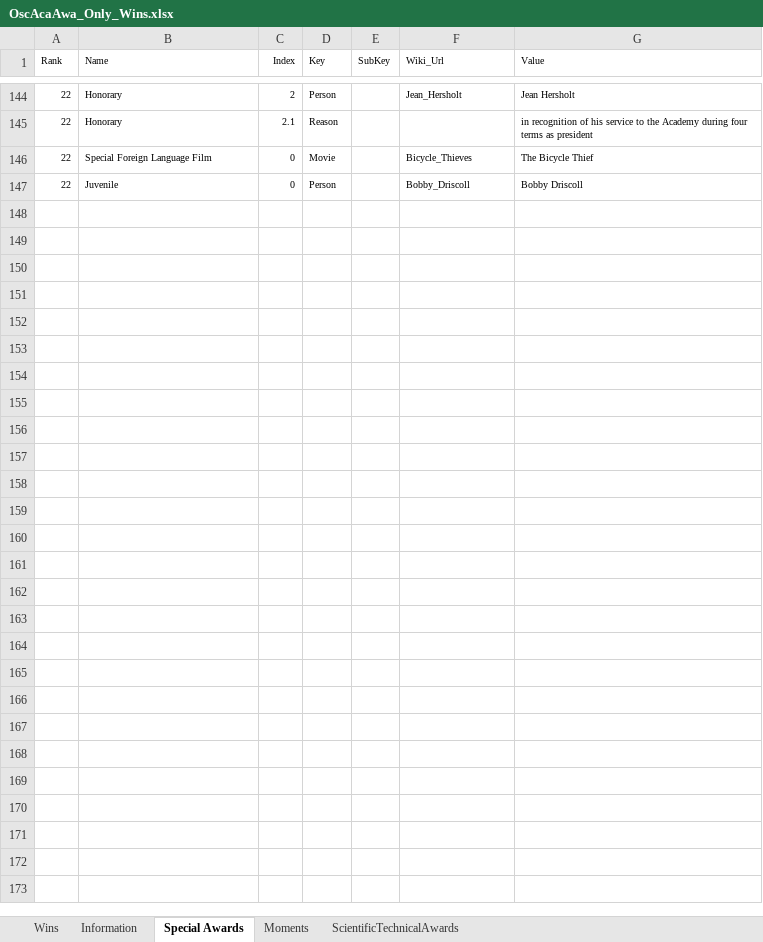
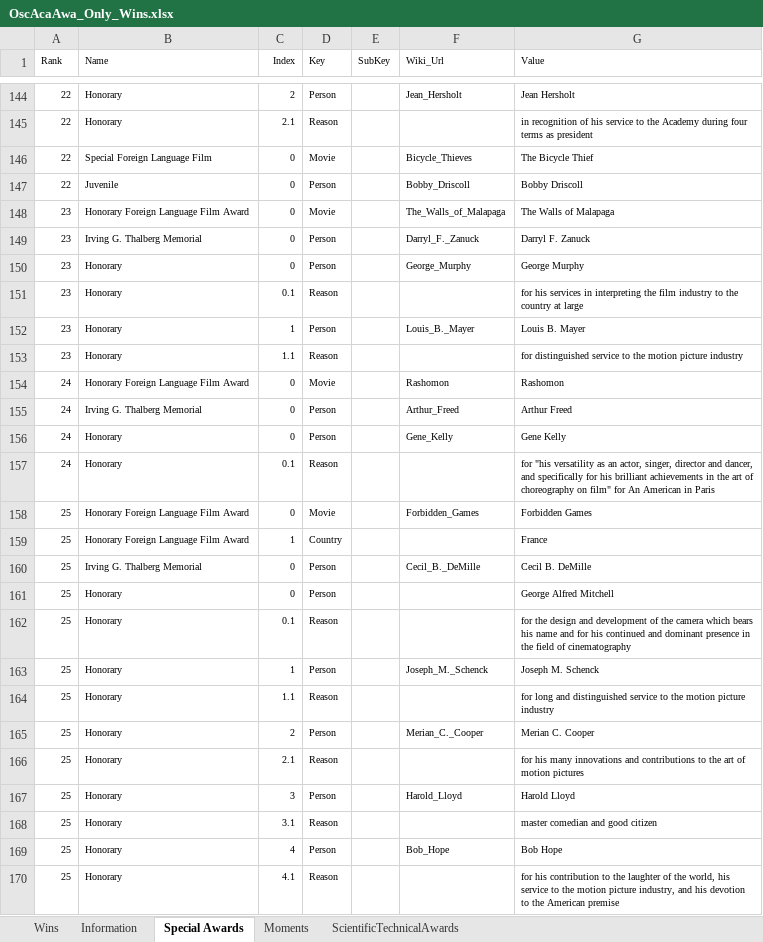
Before and after one commit to sndjones007/online_movies_channel, an Excel workbook: Database/OscAcaAwa_Only_Wins.xlsx, sheet Special Awards, drawn as a sheet; only a part is shown, gaps mark what is left out; values as stored, in another font and other column widths than the file's, no borders; table styles not drawn; the diff names each change by its address in the sheet, - before the commit and + after, or states it on an @@ line.

```diff
--- a/Database/OscAcaAwa_Only_Wins.xlsx (sheet Special Awards)
+++ b/Database/OscAcaAwa_Only_Wins.xlsx (sheet Special Awards)
+row 148: 23 | Honorary Foreign Language Film Award | 0 | Movie |  | The_Walls_of_Malapaga | The Walls of Malapaga
+row 149: 23 | Irving G. Thalberg Memorial | 0 | Person |  | Darryl_F._Zanuck | Darryl F. Zanuck
+row 150: 23 | Honorary | 0 | Person |  | George_Murphy | George Murphy
+row 151: 23 | Honorary | 0.1 | Reason |  |  | for his services in interpreting the film industry to the country at large
+row 152: 23 | Honorary | 1 | Person |  | Louis_B._Mayer | Louis B. Mayer
+row 153: 23 | Honorary | 1.1 | Reason |  |  | for distinguished service to the motion picture industry
+row 154: 24 | Honorary Foreign Language Film Award | 0 | Movie |  | Rashomon | Rashomon
+row 155: 24 | Irving G. Thalberg Memorial | 0 | Person |  | Arthur_Freed | Arthur Freed
+row 156: 24 | Honorary | 0 | Person |  | Gene_Kelly | Gene Kelly
+row 157: 24 | Honorary | 0.1 | Reason |  |  | for "his versatility as an actor, singer, director and dancer, and specifically for his brilliant achievements in the art of choreography on film" for An American in Paris
+row 158: 25 | Honorary Foreign Language Film Award | 0 | Movie |  | Forbidden_Games | Forbidden Games
+row 159: 25 | Honorary Foreign Language Film Award | 1 | Country |  |  | France
+row 160: 25 | Irving G. Thalberg Memorial | 0 | Person |  | Cecil_B._DeMille | Cecil B. DeMille
+row 161: 25 | Honorary | 0 | Person |  |  | George Alfred Mitchell
+row 162: 25 | Honorary | 0.1 | Reason |  |  | for the design and development of the camera which bears his name and for his continued and dominant presence in the field of cinematography
+row 163: 25 | Honorary | 1 | Person |  | Joseph_M._Schenck | Joseph M. Schenck
+row 164: 25 | Honorary | 1.1 | Reason |  |  | for long and distinguished service to the motion picture industry
+row 165: 25 | Honorary | 2 | Person |  | Merian_C._Cooper | Merian C. Cooper
+row 166: 25 | Honorary | 2.1 | Reason |  |  | for his many innovations and contributions to the art of motion pictures
+row 167: 25 | Honorary | 3 | Person |  | Harold_Lloyd | Harold Lloyd
+row 168: 25 | Honorary | 3.1 | Reason |  |  | master comedian and good citizen
+row 169: 25 | Honorary | 4 | Person |  | Bob_Hope | Bob Hope
+row 170: 25 | Honorary | 4.1 | Reason |  |  | for his contribution to the laughter of the world, his service to the motion picture industry, and his devotion to the American premise
```
Also changed, not shown: sheet Wins, hidden cells.
